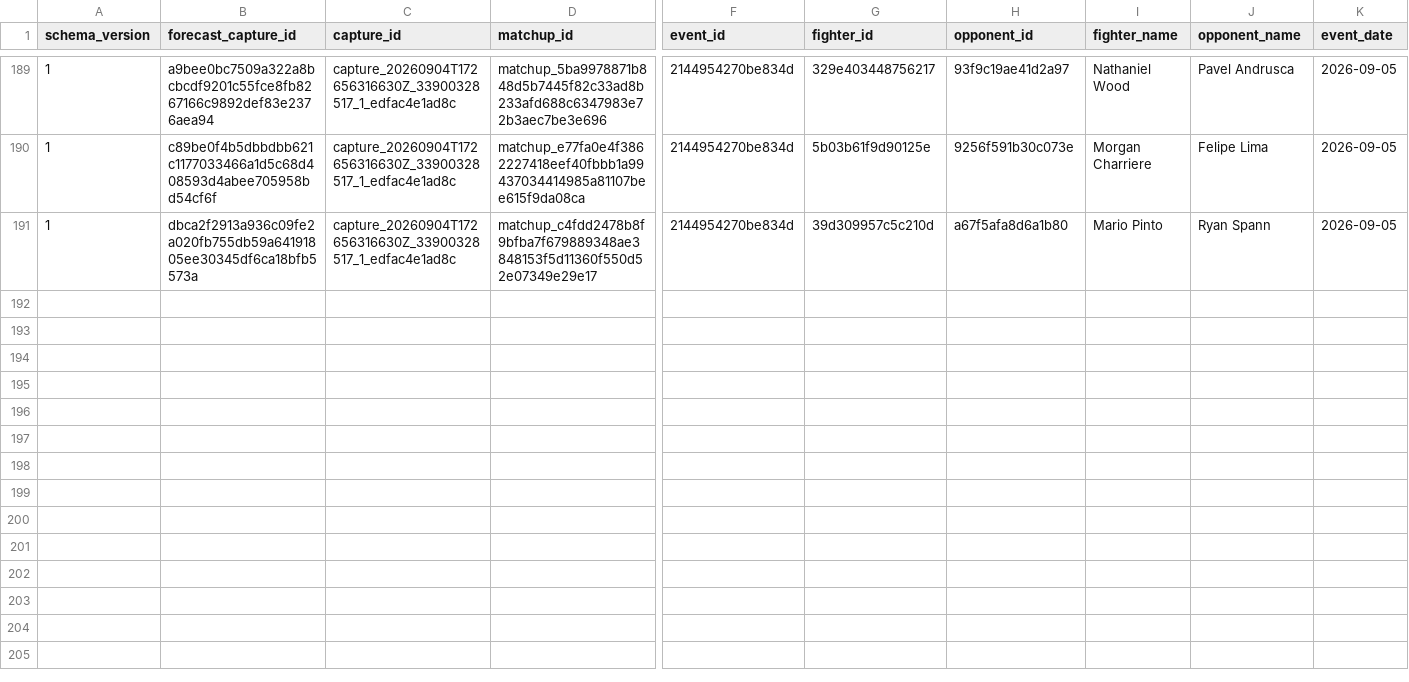
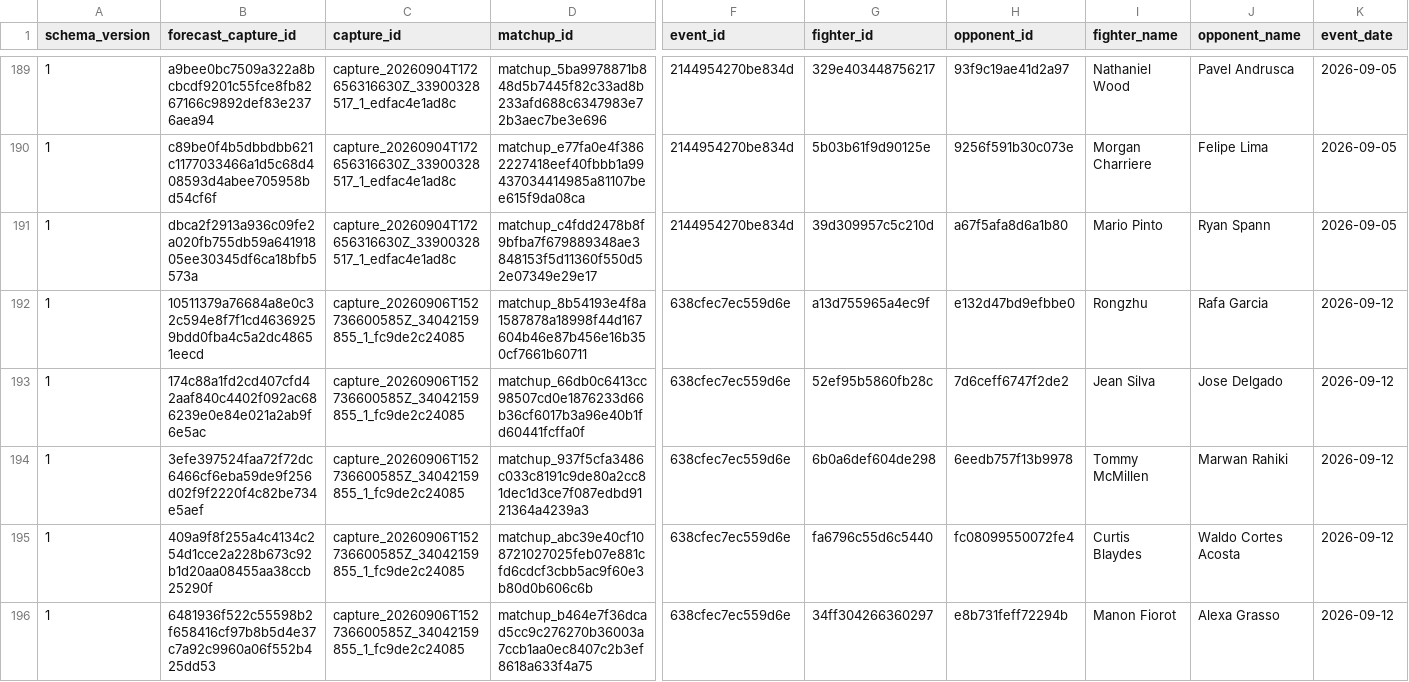
Before and after one commit to alexchandler100/UFC_Prediction_2022, a CSV file: src/content/data/market/total_round_forecast_captures.csv, drawn as a sheet; only a part is shown, gaps mark what is left out; rows hold the shown columns only; the diff covers the shown part only; the diff names each change by its address in the sheet, - before the commit and + after, or states it on an @@ line.

```diff
--- a/src/content/data/market/total_round_forecast_captures.csv
+++ b/src/content/data/market/total_round_forecast_captures.csv
+row 192: 1 | 10511379a76684a8e0c32c594e8f7f1cd46369259bdd0fba4c5a2dc48651eecd | capture_20260906T152736600585Z_34042159855_1_fc9de2c24085 | matchup_8b54193e4f8a1587878a18998f44d167604b46e87b456e16b350cf7661b60711 | 638cfec7ec559d6e | a13d755965a4ec9f | e132d47bd9efbbe0 | Rongzhu | Rafa Garcia | 2026-09-12
+row 193: 1 | 174c88a1fd2cd407cfd42aaf840c4402f092ac686239e0e84e021a2ab9f6e5ac | capture_20260906T152736600585Z_34042159855_1_fc9de2c24085 | matchup_66db0c6413cc98507cd0e1876233d66b36cf6017b3a96e40b1fd60441fcffa0f | 638cfec7ec559d6e | 52ef95b5860fb28c | 7d6ceff6747f2de2 | Jean Silva | Jose Delgado | 2026-09-12
+row 194: 1 | 3efe397524faa72f72dc6466cf6eba59de9f256d02f9f2220f4c82be734e5aef | capture_20260906T152736600585Z_34042159855_1_fc9de2c24085 | matchup_937f5cfa3486c033c8191c9de80a2cc81dec1d3ce7f087edbd9121364a4239a3 | 638cfec7ec559d6e | 6b0a6def604de298 | 6eedb757f13b9978 | Tommy McMillen | Marwan Rahiki | 2026-09-12
+row 195: 1 | 409a9f8f255a4c4134c254d1cce2a228b673c92b1d20aa08455aa38ccb25290f | capture_20260906T152736600585Z_34042159855_1_fc9de2c24085 | matchup_abc39e40cf108721027025feb07e881cfd6cdcf3cbb5ac9f60e3b80d0b606c6b | 638cfec7ec559d6e | fa6796c55d6c5440 | fc08099550072fe4 | Curtis Blaydes | Waldo Cortes Acosta | 2026-09-12
+row 196: 1 | 6481936f522c55598b2f658416cf97b8b5d4e37c7a92c9960a06f552b425dd53 | capture_20260906T152736600585Z_34042159855_1_fc9de2c24085 | matchup_b464e7f36dcad5cc9c276270b36003a7ccb1aa0ec8407c2b3ef8618a633f4a75 | 638cfec7ec559d6e | 34ff304266360297 | e8b731feff72294b | Manon Fiorot | Alexa Grasso | 2026-09-12
```
Also changed, not shown: 4 added rows elsewhere in this file, src/content/data/market/early_market_ufc_links.csv, src/content/data/market/forecast_captures.csv, 21 other files.
